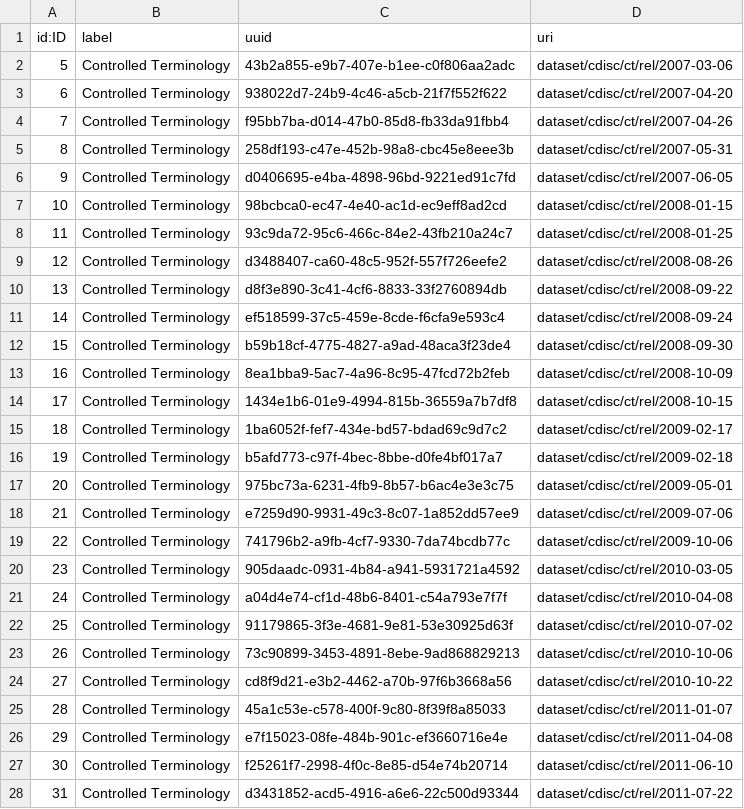
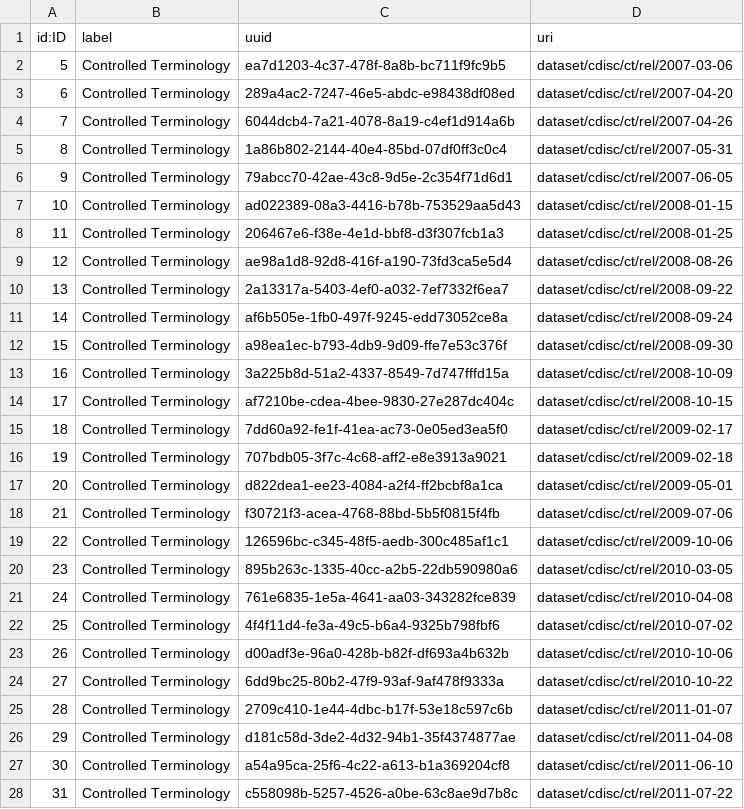
Before and after one commit to data4knowledge/ct_prep, a CSV file: load_data/node-release-1.csv, drawn as a sheet; only a part is shown; the diff covers the shown part only.

```diff
--- a/load_data/node-release-1.csv
+++ b/load_data/node-release-1.csv
@@ -1,28 +1,28 @@
 "id:ID","label","uuid","uri"
-"5","Controlled Terminology","43b2a855-e9b7-407e-b1ee-c0f806aa2adc","dataset/cdisc/ct/rel/2007-03-06"
-"6","Controlled Terminology","938022d7-24b9-4c46-a5cb-21f7f552f622","dataset/cdisc/ct/rel/2007-04-20"
-"7","Controlled Terminology","f95bb7ba-d014-47b0-85d8-fb33da91fbb4","dataset/cdisc/ct/rel/2007-04-26"
-"8","Controlled Terminology","258df193-c47e-452b-98a8-cbc45e8eee3b","dataset/cdisc/ct/rel/2007-05-31"
-"9","Controlled Terminology","d0406695-e4ba-4898-96bd-9221ed91c7fd","dataset/cdisc/ct/rel/2007-06-05"
-"10","Controlled Terminology","98bcbca0-ec47-4e40-ac1d-ec9eff8ad2cd","dataset/cdisc/ct/rel/2008-01-15"
-"11","Controlled Terminology","93c9da72-95c6-466c-84e2-43fb210a24c7","dataset/cdisc/ct/rel/2008-01-25"
-"12","Controlled Terminology","d3488407-ca60-48c5-952f-557f726eefe2","dataset/cdisc/ct/rel/2008-08-26"
-"13","Controlled Terminology","d8f3e890-3c41-4cf6-8833-33f2760894db","dataset/cdisc/ct/rel/2008-09-22"
-"14","Controlled Terminology","ef518599-37c5-459e-8cde-f6cfa9e593c4","dataset/cdisc/ct/rel/2008-09-24"
-"15","Controlled Terminology","b59b18cf-4775-4827-a9ad-48aca3f23de4","dataset/cdisc/ct/rel/2008-09-30"
-"16","Controlled Terminology","8ea1bba9-5ac7-4a96-8c95-47fcd72b2feb","dataset/cdisc/ct/rel/2008-10-09"
-"17","Controlled Terminology","1434e1b6-01e9-4994-815b-36559a7b7df8","dataset/cdisc/ct/rel/2008-10-15"
-"18","Controlled Terminology","1ba6052f-fef7-434e-bd57-bdad69c9d7c2","dataset/cdisc/ct/rel/2009-02-17"
-"19","Controlled Terminology","b5afd773-c97f-4bec-8bbe-d0fe4bf017a7","dataset/cdisc/ct/rel/2009-02-18"
-"20","Controlled Terminology","975bc73a-6231-4fb9-8b57-b6ac4e3e3c75","dataset/cdisc/ct/rel/2009-05-01"
-"21","Controlled Terminology","e7259d90-9931-49c3-8c07-1a852dd57ee9","dataset/cdisc/ct/rel/2009-07-06"
-"22","Controlled Terminology","741796b2-a9fb-4cf7-9330-7da74bcdb77c","dataset/cdisc/ct/rel/2009-10-06"
-"23","Controlled Terminology","905daadc-0931-4b84-a941-5931721a4592","dataset/cdisc/ct/rel/2010-03-05"
-"24","Controlled Terminology","a04d4e74-cf1d-48b6-8401-c54a793e7f7f","dataset/cdisc/ct/rel/2010-04-08"
-"25","Controlled Terminology","91179865-3f3e-4681-9e81-53e30925d63f","dataset/cdisc/ct/rel/2010-07-02"
-"26","Controlled Terminology","73c90899-3453-4891-8ebe-9ad868829213","dataset/cdisc/ct/rel/2010-10-06"
-"27","Controlled Terminology","cd8f9d21-e3b2-4462-a70b-97f6b3668a56","dataset/cdisc/ct/rel/2010-10-22"
-"28","Controlled Terminology","45a1c53e-c578-400f-9c80-8f39f8a85033","dataset/cdisc/ct/rel/2011-01-07"
-"29","Controlled Terminology","e7f15023-08fe-484b-901c-ef3660716e4e","dataset/cdisc/ct/rel/2011-04-08"
-"30","Controlled Terminology","f25261f7-2998-4f0c-8e85-d54e74b20714","dataset/cdisc/ct/rel/2011-06-10"
-"31","Controlled Terminology","d3431852-acd5-4916-a6e6-22c500d93344","dataset/cdisc/ct/rel/2011-07-22"
+"5","Controlled Terminology","ea7d1203-4c37-478f-8a8b-bc711f9fc9b5","dataset/cdisc/ct/rel/2007-03-06"
+"6","Controlled Terminology","289a4ac2-7247-46e5-abdc-e98438df08ed","dataset/cdisc/ct/rel/2007-04-20"
+"7","Controlled Terminology","6044dcb4-7a21-4078-8a19-c4ef1d914a6b","dataset/cdisc/ct/rel/2007-04-26"
+"8","Controlled Terminology","1a86b802-2144-40e4-85bd-07df0ff3c0c4","dataset/cdisc/ct/rel/2007-05-31"
+"9","Controlled Terminology","79abcc70-42ae-43c8-9d5e-2c354f71d6d1","dataset/cdisc/ct/rel/2007-06-05"
+"10","Controlled Terminology","ad022389-08a3-4416-b78b-753529aa5d43","dataset/cdisc/ct/rel/2008-01-15"
+"11","Controlled Terminology","206467e6-f38e-4e1d-bbf8-d3f307fcb1a3","dataset/cdisc/ct/rel/2008-01-25"
+"12","Controlled Terminology","ae98a1d8-92d8-416f-a190-73fd3ca5e5d4","dataset/cdisc/ct/rel/2008-08-26"
+"13","Controlled Terminology","2a13317a-5403-4ef0-a032-7ef7332f6ea7","dataset/cdisc/ct/rel/2008-09-22"
+"14","Controlled Terminology","af6b505e-1fb0-497f-9245-edd73052ce8a","dataset/cdisc/ct/rel/2008-09-24"
+"15","Controlled Terminology","a98ea1ec-b793-4db9-9d09-ffe7e53c376f","dataset/cdisc/ct/rel/2008-09-30"
+"16","Controlled Terminology","3a225b8d-51a2-4337-8549-7d747fffd15a","dataset/cdisc/ct/rel/2008-10-09"
+"17","Controlled Terminology","af7210be-cdea-4bee-9830-27e287dc404c","dataset/cdisc/ct/rel/2008-10-15"
+"18","Controlled Terminology","7dd60a92-fe1f-41ea-ac73-0e05ed3ea5f0","dataset/cdisc/ct/rel/2009-02-17"
+"19","Controlled Terminology","707bdb05-3f7c-4c68-aff2-e8e3913a9021","dataset/cdisc/ct/rel/2009-02-18"
+"20","Controlled Terminology","d822dea1-ee23-4084-a2f4-ff2bcbf8a1ca","dataset/cdisc/ct/rel/2009-05-01"
+"21","Controlled Terminology","f30721f3-acea-4768-88bd-5b5f0815f4fb","dataset/cdisc/ct/rel/2009-07-06"
+"22","Controlled Terminology","126596bc-c345-48f5-aedb-300c485af1c1","dataset/cdisc/ct/rel/2009-10-06"
+"23","Controlled Terminology","895b263c-1335-40cc-a2b5-22db590980a6","dataset/cdisc/ct/rel/2010-03-05"
+"24","Controlled Terminology","761e6835-1e5a-4641-aa03-343282fce839","dataset/cdisc/ct/rel/2010-04-08"
+"25","Controlled Terminology","4f4f11d4-fe3a-49c5-b6a4-9325b798fbf6","dataset/cdisc/ct/rel/2010-07-02"
+"26","Controlled Terminology","d00adf3e-96a0-428b-b82f-df693a4b632b","dataset/cdisc/ct/rel/2010-10-06"
+"27","Controlled Terminology","6dd9bc25-80b2-47f9-93af-9af478f9333a","dataset/cdisc/ct/rel/2010-10-22"
+"28","Controlled Terminology","2709c410-1e44-4dbc-b17f-53e18c597c6b","dataset/cdisc/ct/rel/2011-01-07"
+"29","Controlled Terminology","d181c58d-3de2-4d32-94b1-35f4374877ae","dataset/cdisc/ct/rel/2011-04-08"
+"30","Controlled Terminology","a54a95ca-25f6-4c22-a613-b1a369204cf8","dataset/cdisc/ct/rel/2011-06-10"
+"31","Controlled Terminology","c558098b-5257-4526-a0be-63c8ae9d7b8c","dataset/cdisc/ct/rel/2011-07-22"
```
Also changed, not shown: 48 edited cells elsewhere in this file, load_data/node-namespace-1.csv, load_data/node-skos_concept_scheme-1.csv, 3 other files.
